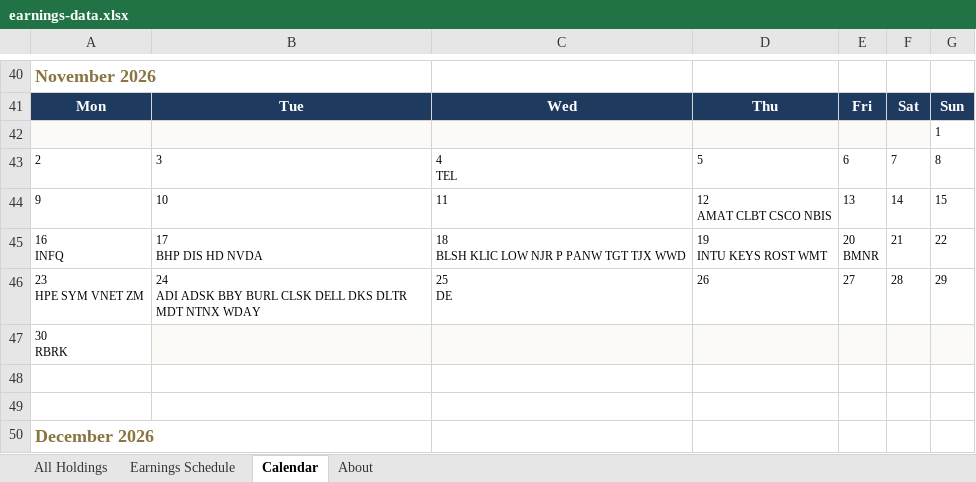
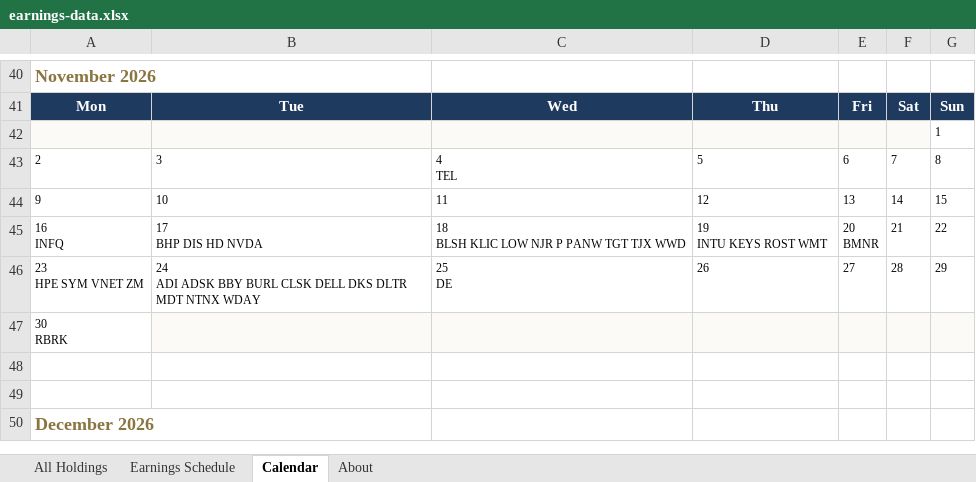
Before and after one commit to alexpkatz/earnings-calendar, an Excel workbook: earnings-data.xlsx, sheet Calendar, drawn as a sheet; only a part is shown, gaps mark what is left out; values as stored, in another font and other column widths than the file's, no borders; ↵ is a line break in a cell; the diff names each change by its address in the sheet, - before the commit and + after, or states it on an @@ line.

```diff
--- a/earnings-data.xlsx (sheet Calendar)
+++ b/earnings-data.xlsx (sheet Calendar)
-D44: 12 ↵ AMAT CLBT CSCO NBIS
+D44: 12
```
Also changed, not shown: sheet All Holdings, sheet Earnings Schedule, sheet About, 1 other file.
